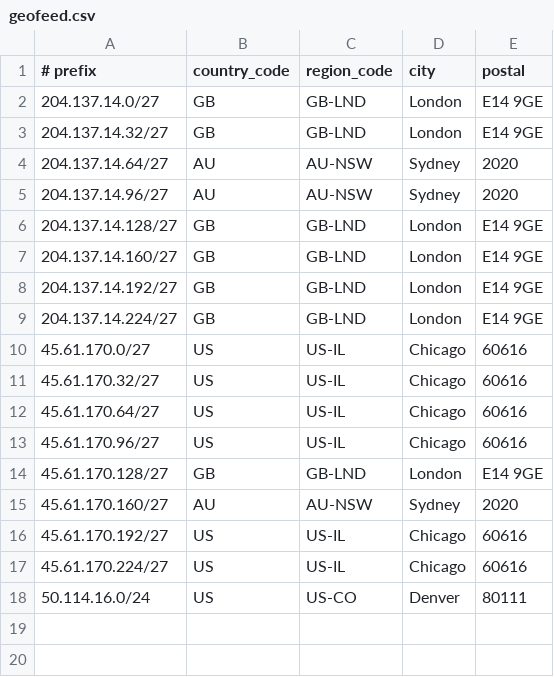
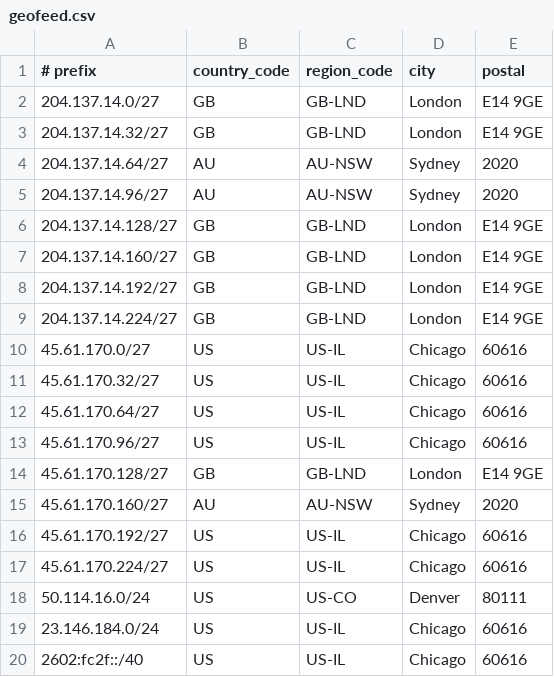
Before and after one commit to Atomic-Networks/Atomic-Geofeed, a CSV file: geofeed.csv, drawn as a sheet; the diff names each change by its address in the sheet, - before the commit and + after, or states it on an @@ line.

Commit message:
Update geofeed.csv

```diff
--- a/geofeed.csv
+++ b/geofeed.csv
+row 19: 23.146.184.0/24 | US | US-IL | Chicago | 60616
+row 20: 2602:fc2f::/40 | US | US-IL | Chicago | 60616
```
